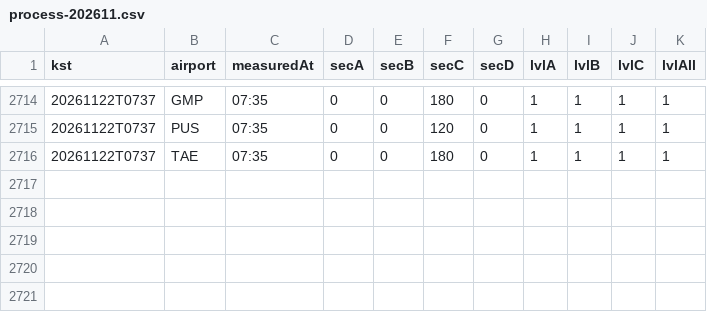
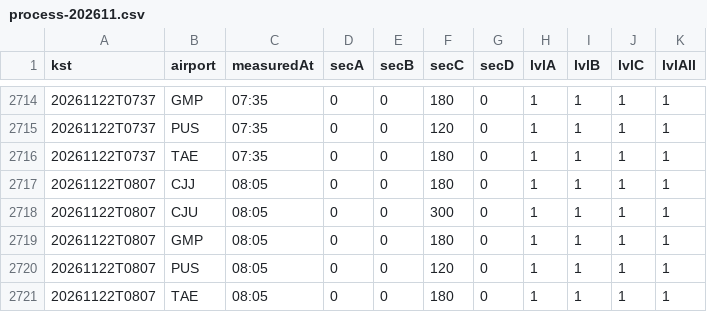
Before and after one commit to qhshdlwl/airport-eta-data, a CSV file: history/process-202611.csv, drawn as a sheet; only a part is shown, gaps mark what is left out.

```diff
--- a/history/process-202611.csv
+++ b/history/process-202611.csv
@@ -2716 +2716,6 @@ kst,airport,measuredAt,secA,secB,secC,secD,lvlA,lvlB,lvlC,lvlAll
 20261122T0737,TAE,07:35,0,0,180,0,1,1,1,1
+20261122T0807,CJJ,08:05,0,0,180,0,1,1,1,1
+20261122T0807,CJU,08:05,0,0,300,0,1,1,1,1
+20261122T0807,GMP,08:05,0,0,180,0,1,1,1,1
+20261122T0807,PUS,08:05,0,0,120,0,1,1,1,1
+20261122T0807,TAE,08:05,0,0,180,0,1,1,1,1
```
Also changed, not shown: 2 other files.
